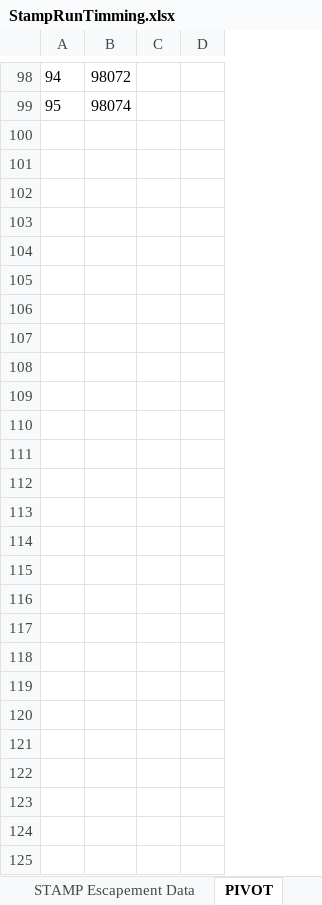
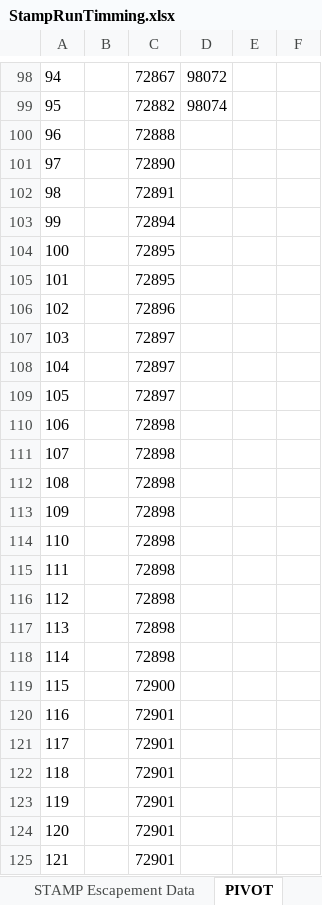
Before and after one commit to SCA-stock-assess/WCVIChinookExplrotary, an Excel workbook: StampRunTimming.xlsx, sheet PIVOT, drawn as a sheet; only a part is shown, gaps mark what is left out; values as stored, in another font and other column widths than the file's, no borders; charts and pictures not drawn; the diff covers the shown part only; the diff names each change by its address in the sheet, - before the commit and + after, or states it on an @@ line.

```diff
--- a/StampRunTimming.xlsx (sheet PIVOT)
+++ b/StampRunTimming.xlsx (sheet PIVOT)
+column B, empty
+column C, rows 98-99: 72867 | 72882
+row 100: 96 |  | 72888
+row 101: 97 |  | 72890
+row 102: 98 |  | 72891
+row 103: 99 |  | 72894
+row 104: 100 |  | 72895
+row 105: 101 |  | 72895
+row 106: 102 |  | 72896
+row 107: 103 |  | 72897
+row 108: 104 |  | 72897
+row 109: 105 |  | 72897
+row 110: 106 |  | 72898
+row 111: 107 |  | 72898
+row 112: 108 |  | 72898
+row 113: 109 |  | 72898
+row 114: 110 |  | 72898
+row 115: 111 |  | 72898
+row 116: 112 |  | 72898
+row 117: 113 |  | 72898
+row 118: 114 |  | 72898
+row 119: 115 |  | 72900
+row 120: 116 |  | 72901
+row 121: 117 |  | 72901
+row 122: 118 |  | 72901
+row 123: 119 |  | 72901
+row 124: 120 |  | 72901
+row 125: 121 |  | 72901
```
Also changed, not shown: 1 edited cell elsewhere in this sheet, charts or pictures, 2 other files.
